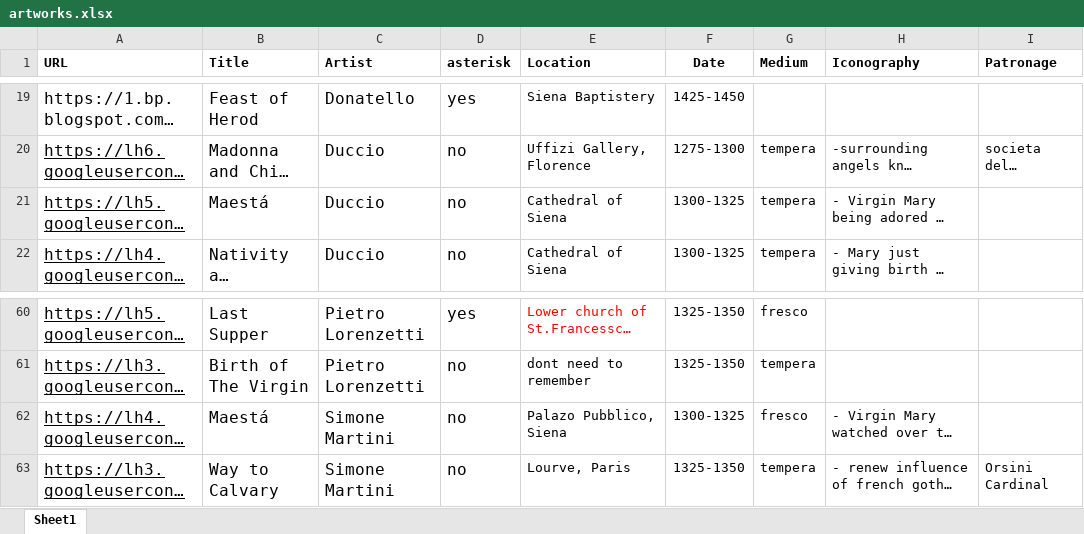
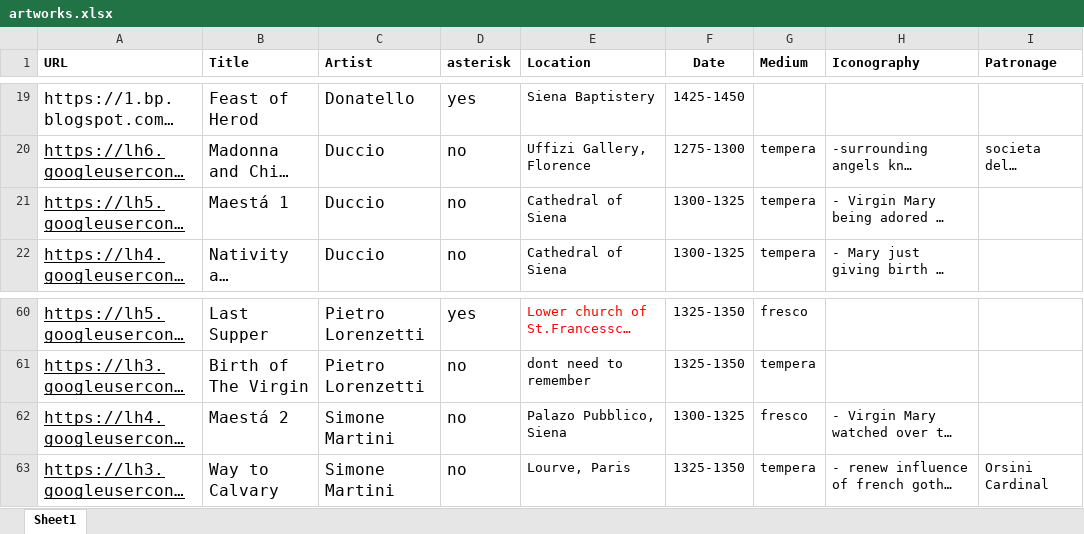
Before and after one commit to hvrlxy/artworks, an Excel workbook: data/artworks.xlsx, sheet Sheet1, drawn as a sheet; only a part is shown, gaps mark what is left out; long unchanged cells end in …; values as stored, in another font and other column widths than the file's, no borders; the diff names each change by its address in the sheet, - before the commit and + after, or states it on an @@ line.

Commit message:
Update artworks.xlsx

```diff
--- a/data/artworks.xlsx (sheet Sheet1)
+++ b/data/artworks.xlsx (sheet Sheet1)
-B21 (Title): Maestá
+B21 (Title): Maestá 1
-B62 (Title): Maestá
+B62 (Title): Maestá 2
```
